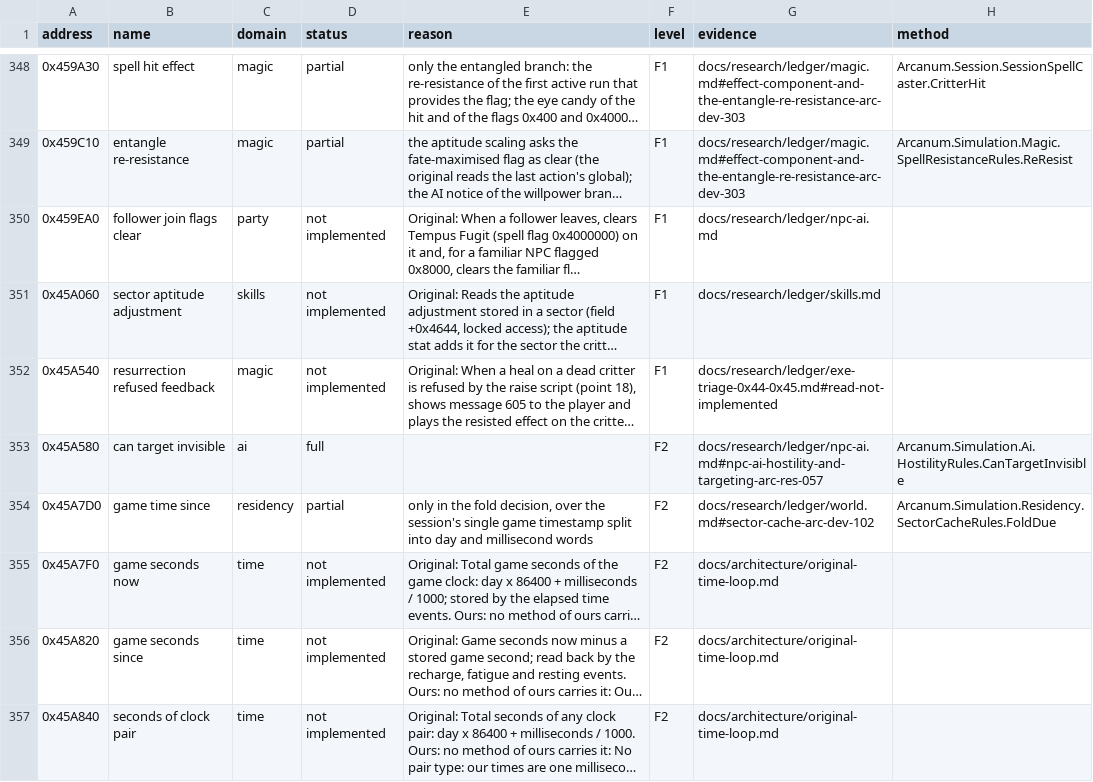
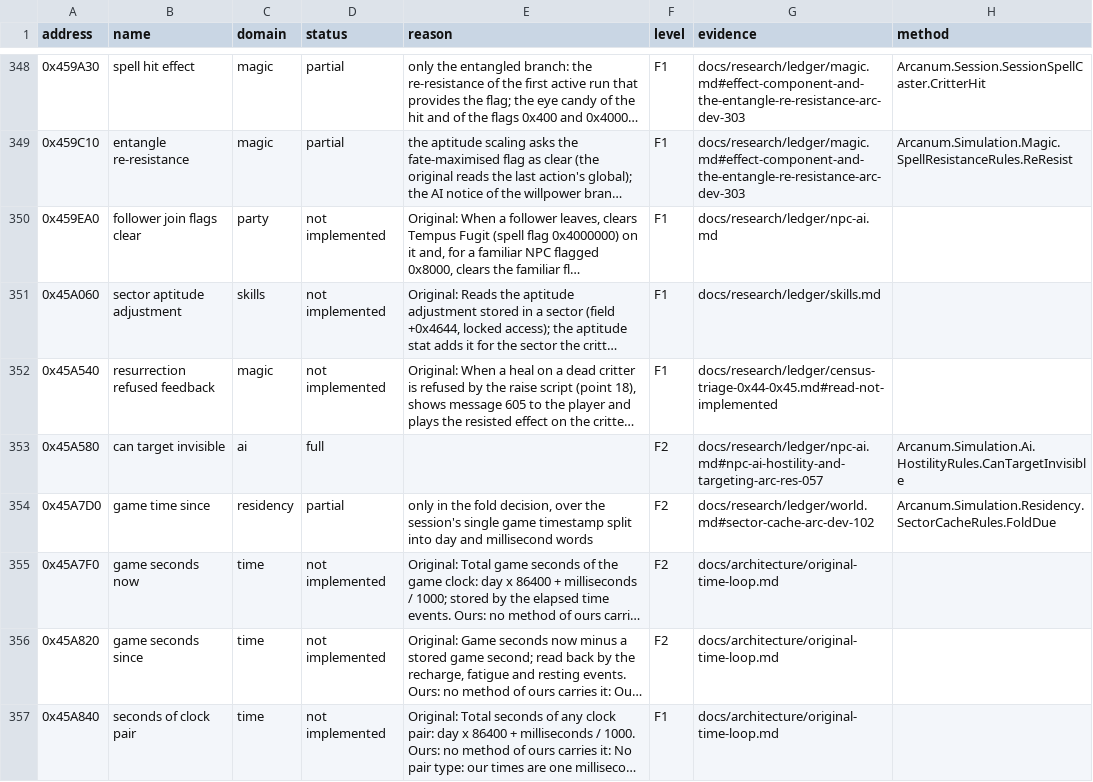
Before and after one commit to Simarglok/arcanum-steamwoven, a CSV file: docs/verification/functions.csv, drawn as a sheet; only a part is shown, gaps mark what is left out; long unchanged cells end in …; the diff covers the shown part only; the diff names each change by its address in the sheet, - before the commit and + after, or states it on an @@ line.

```diff
--- a/docs/verification/functions.csv
+++ b/docs/verification/functions.csv
-G352 (evidence): docs/research/ledger/exe-triage-0x44-0x45.md#read-not-implemented
+G352 (evidence): docs/research/ledger/census-triage-0x44-0x45.md#read-not-implemented
-F357 (level): F2
+F357 (level): F1
```
Also changed, not shown: 14 edited cells elsewhere in this file, 5 other files.
